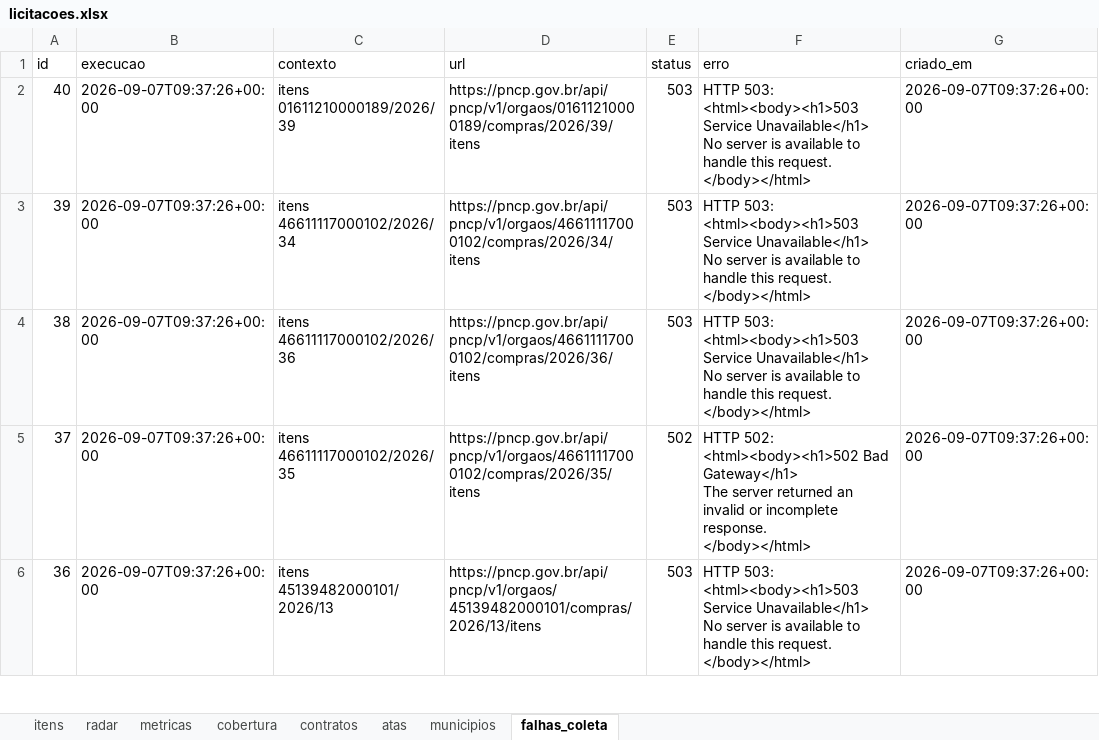
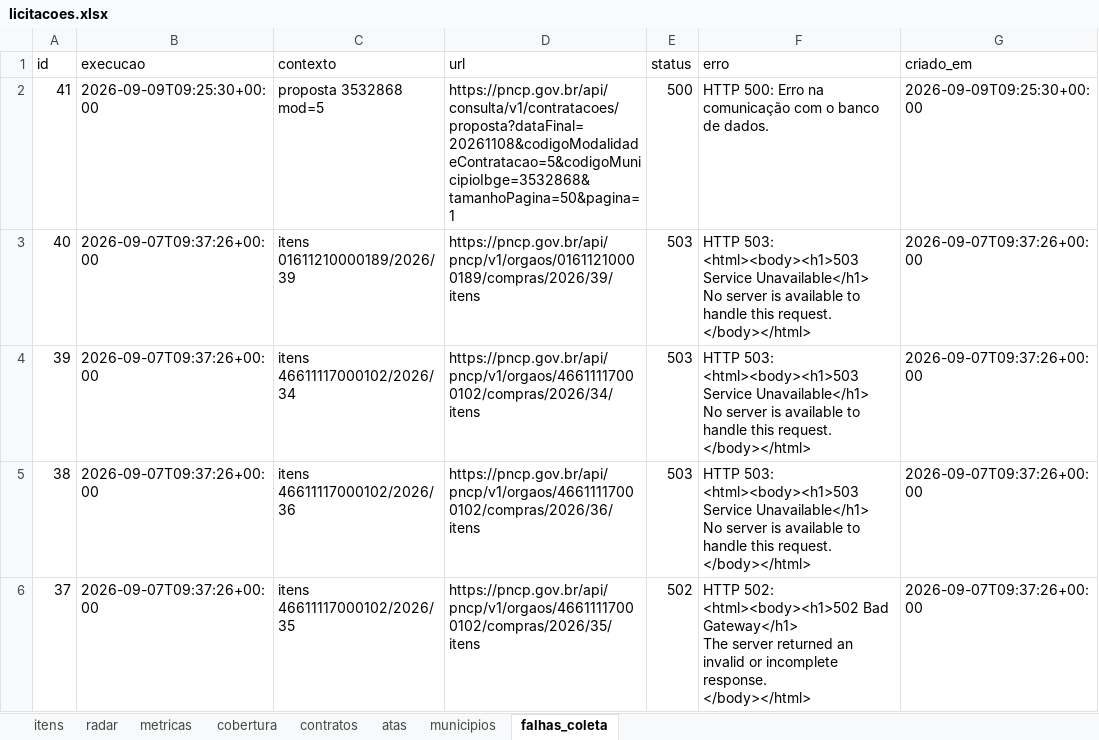
Before and after one commit to hub-ramos/licitacao, an Excel workbook: dados/licitacoes.xlsx, sheet falhas_coleta, drawn as a sheet; only a part is shown; the shorter side is filled out with more unchanged rows; values as stored, in another font and other column widths than the file's, no borders; the diff names each change by its address in the sheet, - before the commit and + after, or states it on an @@ line.

```diff
--- a/dados/licitacoes.xlsx (sheet falhas_coleta)
+++ b/dados/licitacoes.xlsx (sheet falhas_coleta)
+row 2: 41 | 2026-09-09T09:25:30+00:00 | proposta 3532868 mod=5 | https://pncp.gov.br/api/consulta/v1/contratacoes/proposta?dataFinal=20261108&codigoModalidadeContratacao=5&codigoMunicipioIbge=3532868&tamanhoPagina=50&pagina=1 | 500 | HTTP 500: Erro na comunicação com o banco de dados. | 2026-09-09T09:25:30+00:00
```
Also changed, not shown: sheet itens, sheet metricas, sheet radar, 6 other files.
